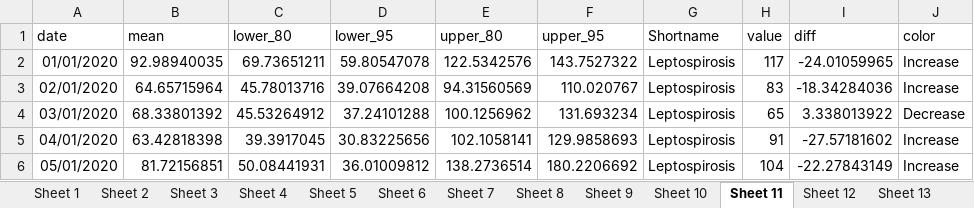
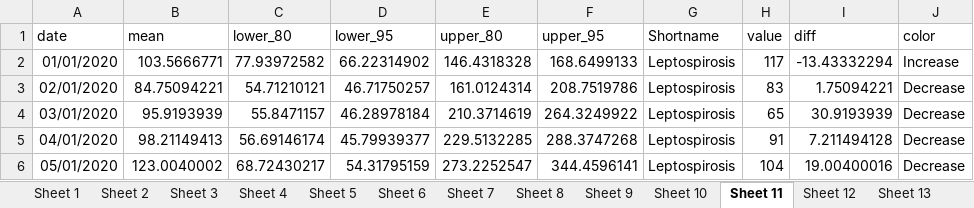
Before and after one commit to xmusphlkg/ID_TH, an Excel workbook: Outcome/Publish/figure_data/fig4.xlsx, sheet Sheet 11, drawn as a sheet; only a part is shown; values as stored, in another font and other column widths than the file's, no borders; the diff covers the shown part only; the diff names each change by its address in the sheet, - before the commit and + after, or states it on an @@ line.

```diff
--- a/Outcome/Publish/figure_data/fig4.xlsx (sheet Sheet 11)
+++ b/Outcome/Publish/figure_data/fig4.xlsx (sheet Sheet 11)
-B2 (mean): 92.98940035
+B2 (mean): 103.5666771
-C2 (lower_80): 69.73651211
+C2 (lower_80): 77.93972582
-D2 (lower_95): 59.80547078
+D2 (lower_95): 66.22314902
-E2 (upper_80): 122.5342576
+E2 (upper_80): 146.4318328
-F2 (upper_95): 143.7527322
+F2 (upper_95): 168.6499133
-I2 (diff): -24.01059965
+I2 (diff): -13.43332294
-B3 (mean): 64.65715964
+B3 (mean): 84.75094221
-C3 (lower_80): 45.78013716
+C3 (lower_80): 54.71210121
-D3 (lower_95): 39.07664208
+D3 (lower_95): 46.71750257
-E3 (upper_80): 94.31560569
+E3 (upper_80): 161.0124314
-F3 (upper_95): 110.020767
+F3 (upper_95): 208.7519786
-I3 (diff): -18.34284036
+I3 (diff): 1.75094221
-J3 (color): Increase
+J3 (color): Decrease
-B4 (mean): 68.33801392
+B4 (mean): 95.9193939
-C4 (lower_80): 45.53264912
+C4 (lower_80): 55.8471157
-D4 (lower_95): 37.24101288
+D4 (lower_95): 46.28978184
-E4 (upper_80): 100.1256962
+E4 (upper_80): 210.3714619
-F4 (upper_95): 131.693234
+F4 (upper_95): 264.3249922
-I4 (diff): 3.338013922
+I4 (diff): 30.9193939
-B5 (mean): 63.42818398
+B5 (mean): 98.21149413
-C5 (lower_80): 39.3917045
+C5 (lower_80): 56.69146174
-D5 (lower_95): 30.83225656
+D5 (lower_95): 45.79939377
-E5 (upper_80): 102.1058141
+E5 (upper_80): 229.5132285
-F5 (upper_95): 129.9858693
+F5 (upper_95): 288.3747268
-I5 (diff): -27.57181602
+I5 (diff): 7.211494128
-J5:J6 (color): Increase
+J5:J6 (color): Decrease
-B6 (mean): 81.72156851
+B6 (mean): 123.0040002
-C6 (lower_80): 50.08441931
+C6 (lower_80): 68.72430217
-D6 (lower_95): 36.01009812
+D6 (lower_95): 54.31795159
-E6 (upper_80): 138.2736514
+E6 (upper_80): 273.2252547
-F6 (upper_95): 180.2206692
+F6 (upper_95): 344.4596141
-I6 (diff): -22.27843149
+I6 (diff): 19.00400016
```
Also changed, not shown: 347 edited cells elsewhere in this sheet, sheet Sheet 1, sheet Sheet 20, sheet Sheet 24, sheet Sheet 8, sheet Sheet 25, sheet Sheet 9, 12 more sheets, Outcome/Appendix/Best_model_outcome.xlsx, 24 other files.
